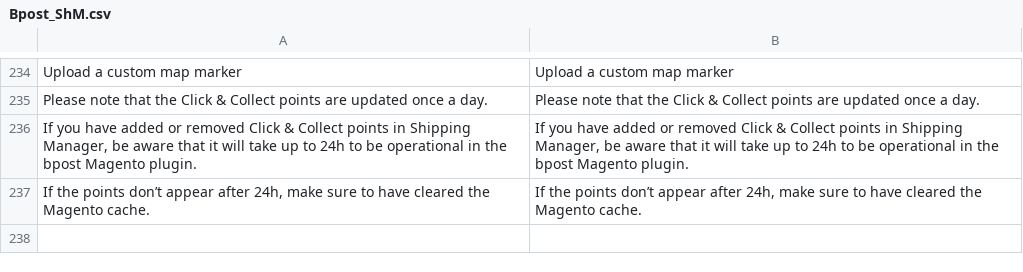
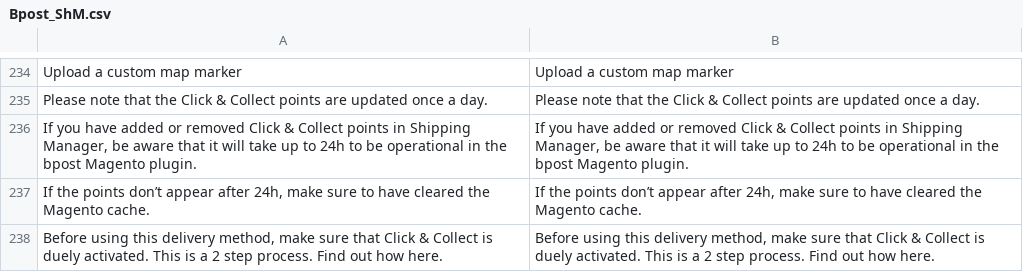
Before and after one commit to OpenMageModuleFostering/bpost, a CSV file: app/locale/en_US/Bpost_ShM.csv, drawn as a sheet; only a part is shown, gaps mark what is left out; the diff names each change by its address in the sheet, - before the commit and + after, or states it on an @@ line.

```diff
--- a/app/locale/en_US/Bpost_ShM.csv
+++ b/app/locale/en_US/Bpost_ShM.csv
+row 238: Before using this delivery method, make sure that Click & Collect is duely activated. This is a 2 step process. Find out how here. | Before using this delivery method, make sure that Click & Collect is duely activated. This is a 2 step process. Find out how here.
```
Also changed, not shown: app/locale/fr_FR/Bpost_ShM.csv, app/locale/nl_NL/Bpost_ShM.csv, 7 other files.
